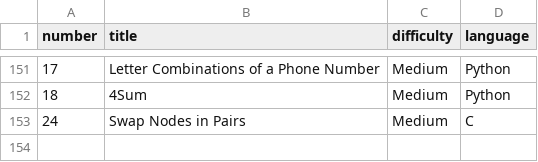
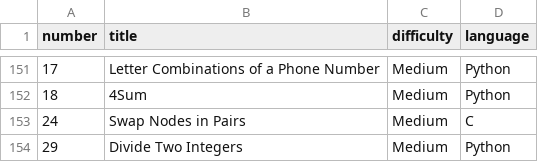
Before and after one commit to Hari-preetham-B/LEET_CODE, a CSV file: problems.csv, drawn as a sheet; only a part is shown, gaps mark what is left out; the diff names each change by its address in the sheet, - before the commit and + after, or states it on an @@ line.

Commit message:
Add 'Divide Two Integers' problem to problems.csv

```diff
--- a/problems.csv
+++ b/problems.csv
+row 154: 29 | Divide Two Integers | Medium | Python
```
